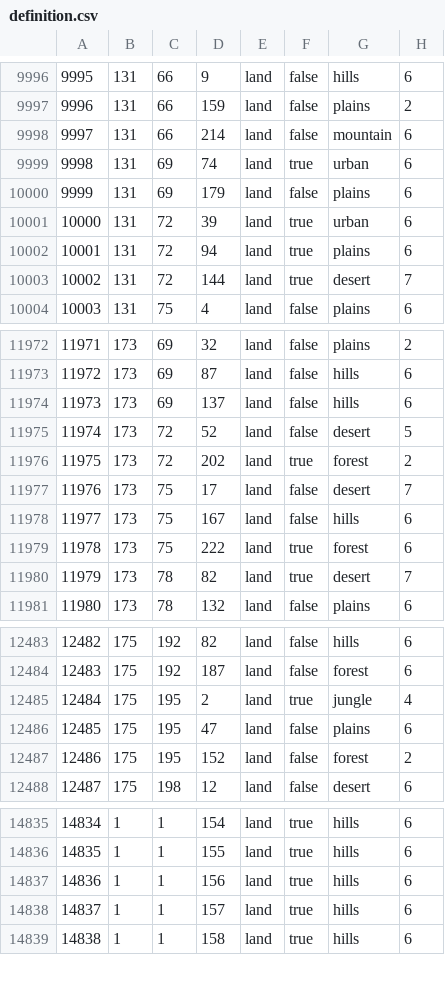
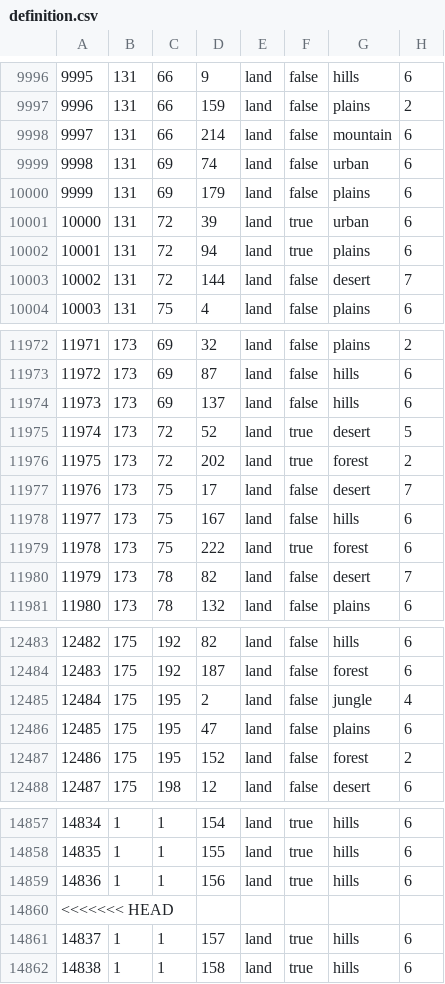
Before and after one commit to BSM-HOI4/HOI4-Bakasekaitizu-MOD, a CSV file: bakasekai/map/definition.csv, drawn as a sheet; only a part is shown, gaps mark what is left out; the diff covers the shown part only.

```diff
--- a/bakasekai/map/definition.csv
+++ b/bakasekai/map/definition.csv
@@ -9998,3 +9998,3 @@
 9997;131;66;214;land;false;mountain;6
-9998;131;69;74;land;true;urban;6
+9998;131;69;74;land;false;urban;6
 9999;131;69;179;land;false;plains;6
@@ -10002,3 +10002,3 @@
 10001;131;72;94;land;true;plains;6
-10002;131;72;144;land;true;desert;7
+10002;131;72;144;land;false;desert;7
 10003;131;75;4;land;false;plains;6
@@ -11974,3 +11974,3 @@
 11973;173;69;137;land;false;hills;6
-11974;173;72;52;land;false;desert;5
+11974;173;72;52;land;true;desert;5
 11975;173;72;202;land;true;forest;2
@@ -11979,3 +11979,3 @@
 11978;173;75;222;land;true;forest;6
-11979;173;78;82;land;true;desert;7
+11979;173;78;82;land;false;desert;7
 11980;173;78;132;land;false;plains;6
@@ -12484,3 +12484,3 @@
 12483;175;192;187;land;false;forest;6
-12484;175;195;2;land;true;jungle;4
+12484;175;195;2;land;false;jungle;4
 12485;175;195;47;land;false;plains;6
@@ -14837,2 +14859,3 @@
 14836;1;1;156;land;true;hills;6
+<<<<<<< HEAD
 14837;1;1;157;land;true;hills;6
```
Also changed, not shown: 29 added rows and 1 edited cell elsewhere in this file, 21 other files.
